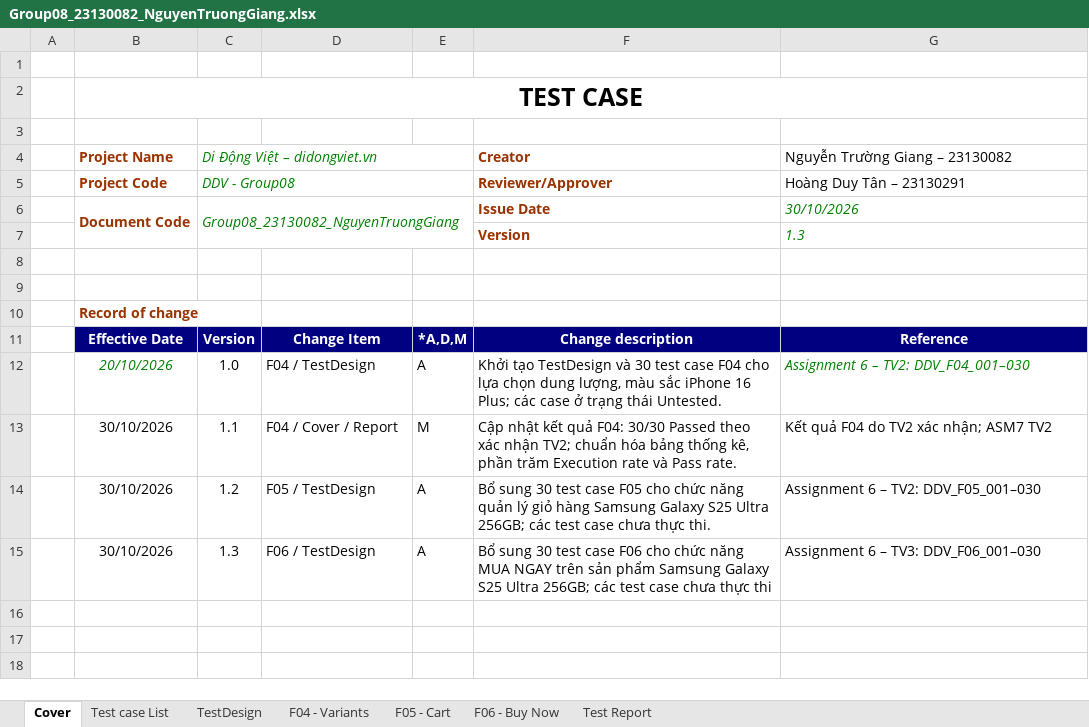
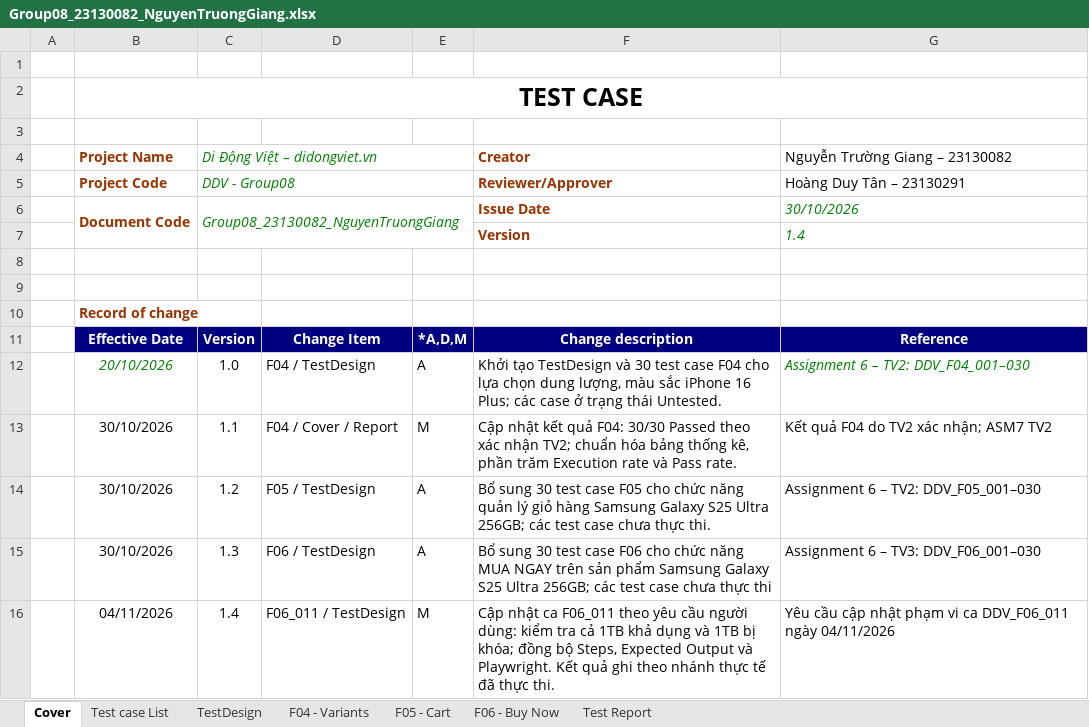
Before and after one commit to HoangDuyTan/Group08-Software-Test, an Excel workbook: docs/individual/Group08_23130082_NguyenTruongGiang.xlsx, sheet Cover, drawn as a sheet; values as stored, in another font and other column widths than the file's, no borders; charts and pictures not drawn; the diff names each change by its address in the sheet, - before the commit and + after, or states it on an @@ line.

Commit message:
test(23130082): automate 30 F06 buy now test cases with Playwright

```diff
--- a/docs/individual/Group08_23130082_NguyenTruongGiang.xlsx (sheet Cover)
+++ b/docs/individual/Group08_23130082_NguyenTruongGiang.xlsx (sheet Cover)
-G7 (Nguyễn Trường Giang – 23130082): 1.3
+G7 (Nguyễn Trường Giang – 23130082): 1.4
+row 16:  | 04/11/2026 | 1.4 | F06_011 / TestDesign | M | Cập nhật ca F06_011 theo yêu cầu người dùng: kiểm tra cả 1TB khả dụng và 1TB bị khóa; đồng bộ Steps, Expected Output và Playwright. Kết quả ghi theo nhánh thực tế đã thực thi. | Yêu cầu cập nhật phạm vi ca DDV_F06_011 ngày 04/11/2026
```
Also changed, not shown: sheet F06 - Buy Now, sheet TestDesign, 1 other file.
